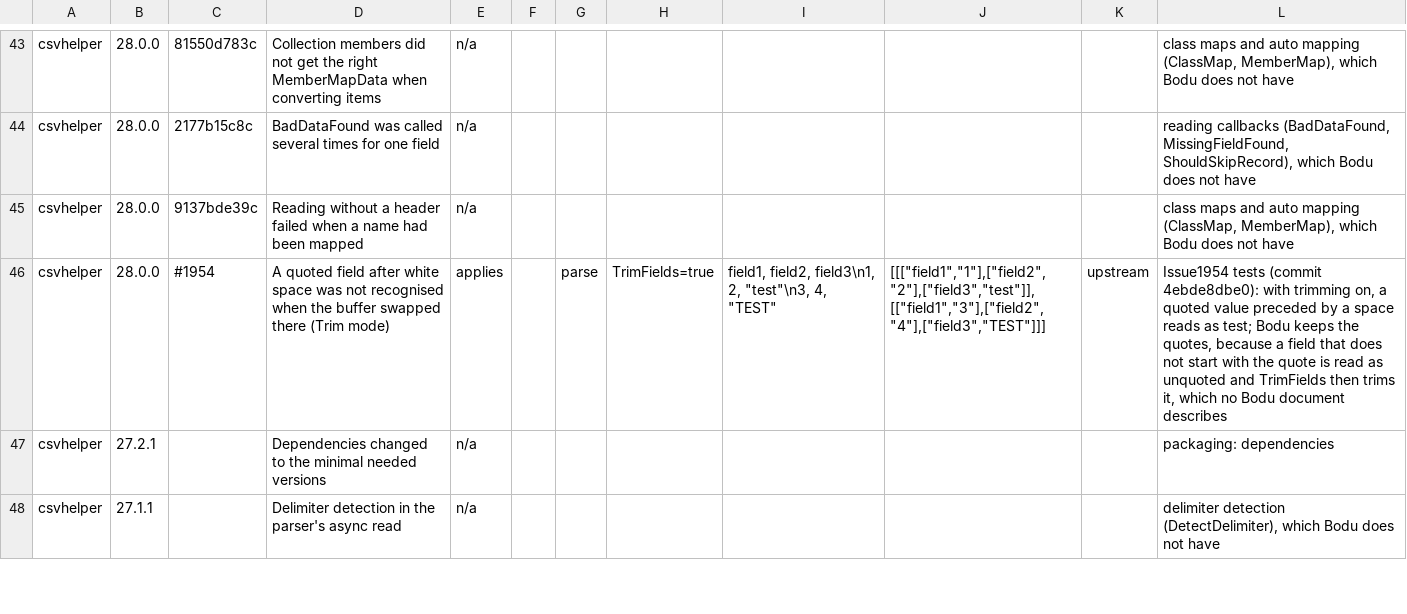
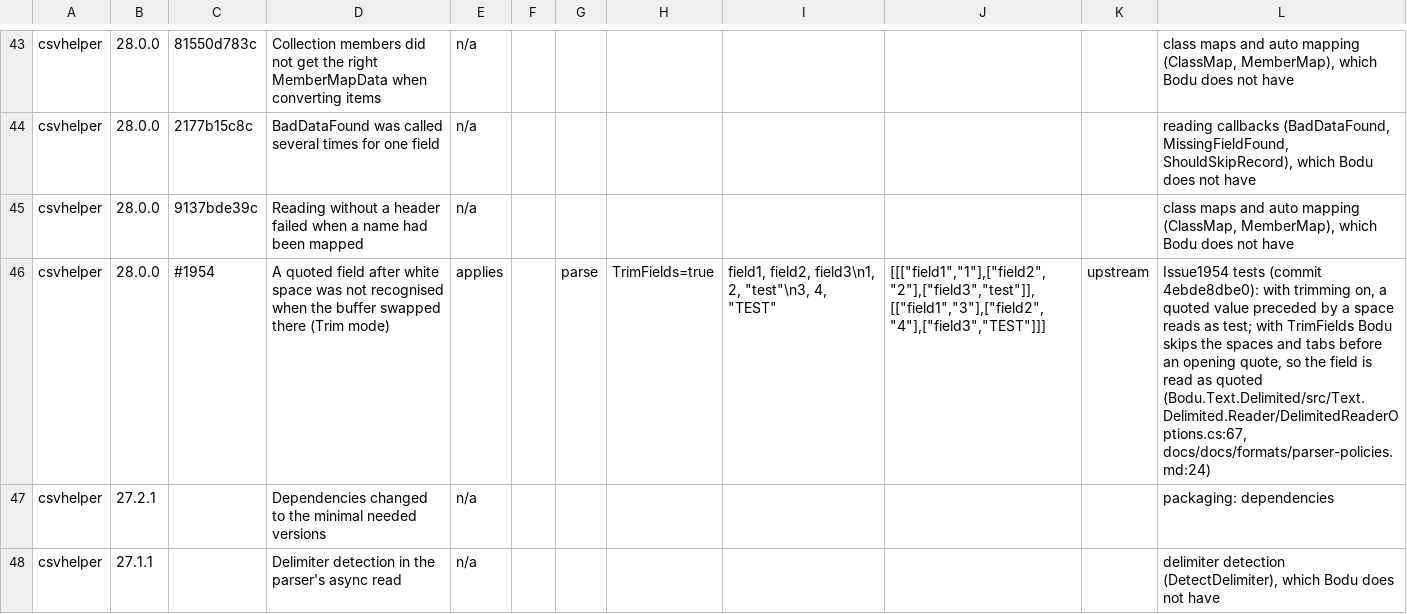
Before and after one commit to bslater/bodu, a CSV file: corpus/delimited/fixes/csvhelper-fixes.csv, drawn as a sheet; only a part is shown, gaps mark what is left out; the diff names each change by its address in the sheet, - before the commit and + after, or states it on an @@ line.

```diff
--- a/corpus/delimited/fixes/csvhelper-fixes.csv
+++ b/corpus/delimited/fixes/csvhelper-fixes.csv
-L46: …as test; Bodu keeps the quotes, because a field that does not start with the quote is read as unquoted and TrimFields then trims it, which no Bodu document describes
+L46: …as test; with TrimFields Bodu skips the spaces and tabs before an opening quote, so the field is read as quoted (Bodu.Text.Delimited/src/Text.Delimited.Reader/DelimitedReaderOptions.cs:67, docs/docs/formats/parser-policies.md:24)
```
Also changed, not shown: corpus/delimited/fixes/csv-parse-fixes.csv, 6 other files.
